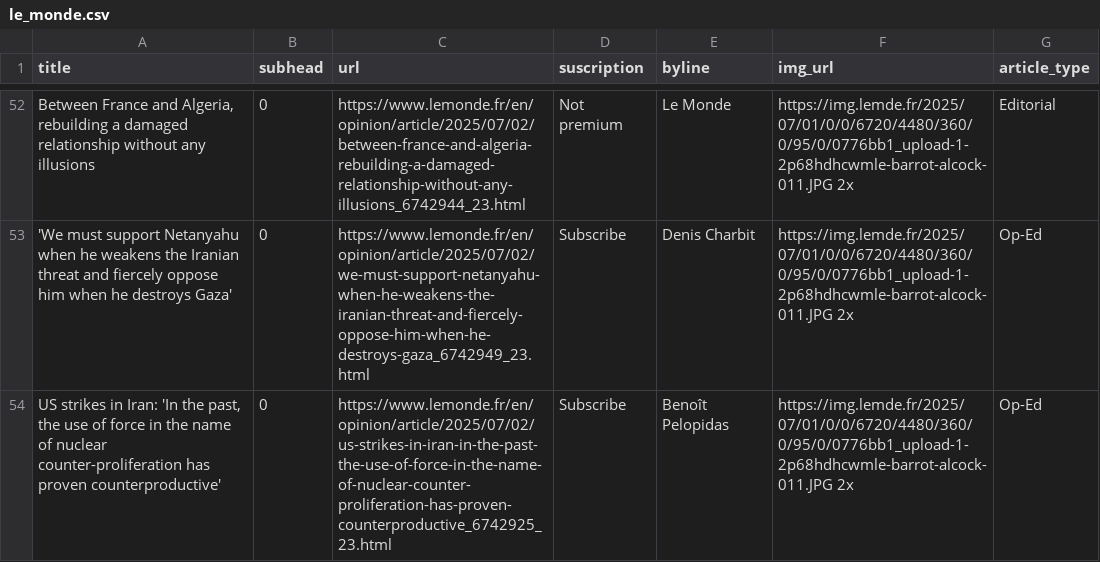
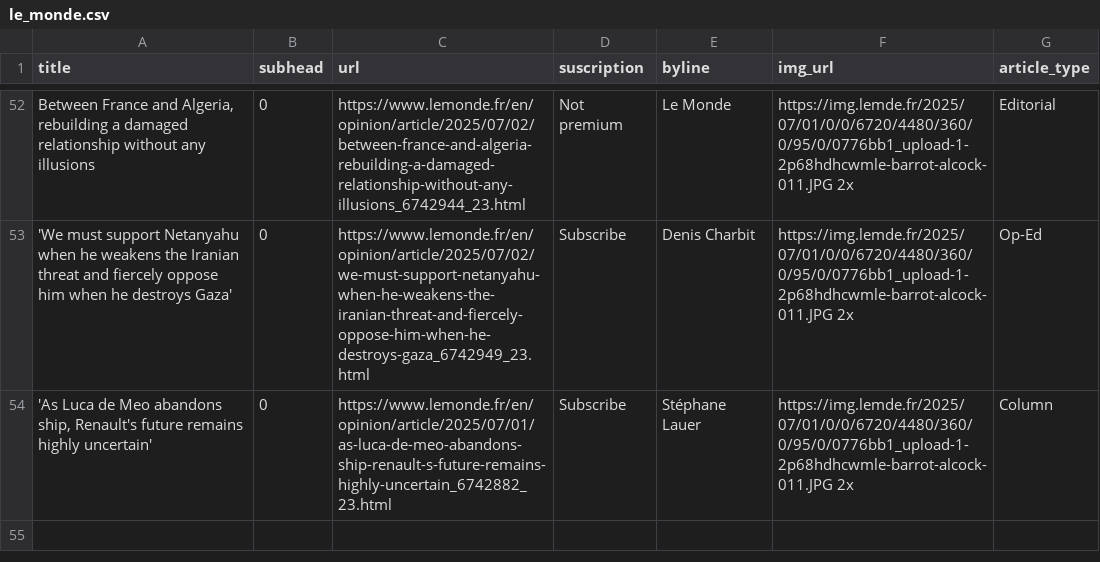
Before and after one commit to tefaceli/LEDE-homework-scraping, a CSV file: le_monde.csv, drawn as a sheet; only a part is shown, gaps mark what is left out; the diff covers the shown part only; the diff names each change by its address in the sheet, - before the commit and + after, or states it on an @@ line.

```diff
--- a/le_monde.csv
+++ b/le_monde.csv
-A54 (title): US strikes in Iran: 'In the past, the use of force in the name of nuclear counter-proliferation has proven counterproductive'
+A54 (title): 'As Luca de Meo abandons ship, Renault's future remains highly uncertain'
-C54 (url): https://www.lemonde.fr/en/opinion/article/2025/07/02/us-strikes-in-iran-in-the-past-the-use-of-force-in-the-name-of-nuclear-counter-proliferation-has-proven-counterproductive_6742925_23.html
+C54 (url): https://www.lemonde.fr/en/opinion/article/2025/07/01/as-luca-de-meo-abandons-ship-renault-s-future-remains-highly-uncertain_6742882_23.html
-E54 (byline): Benoît Pelopidas
+E54 (byline): Stéphane Lauer
-G54 (article_type): Op-Ed
+G54 (article_type): Column
```
Also changed, not shown: 4 added rows, 4 removed rows, 1 moved row and 13 edited cells elsewhere in this file.
